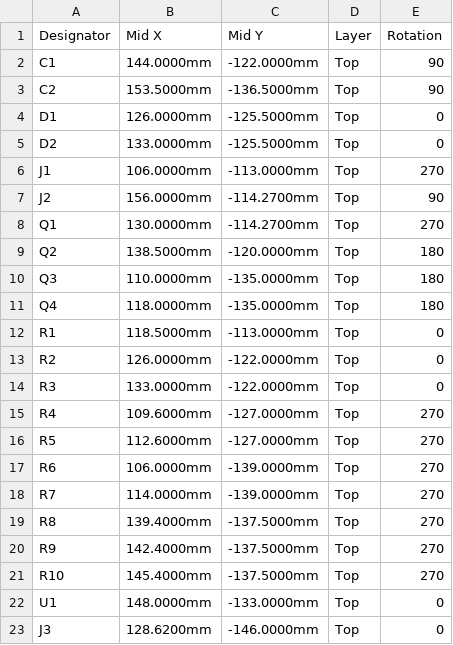
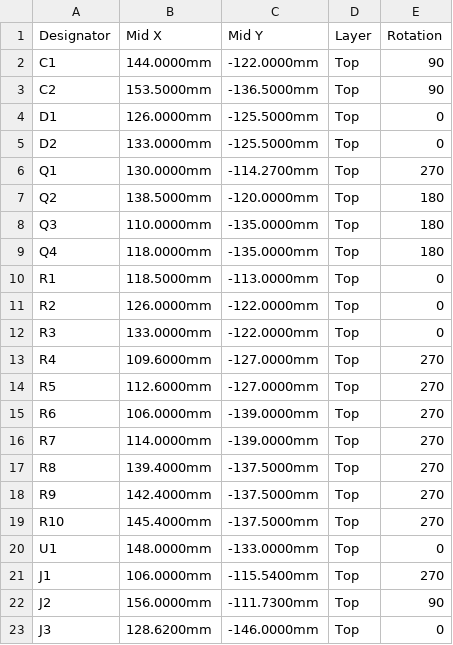
Before and after one commit to KooroshTorabi/ina228-current-profiler, a CSV file: hardware/jlcpcb/cpl_jlcpcb.csv, drawn as a sheet; removed rows and columns are numbered as before the commit, all else as after; the diff names each change by its address in the sheet, - before the commit and + after, or states it on an @@ line.

```diff
--- a/hardware/jlcpcb/cpl_jlcpcb.csv
+++ b/hardware/jlcpcb/cpl_jlcpcb.csv
-row 6: J1 | 106.0000mm | -113.0000mm | Top | 270
-row 7: J2 | 156.0000mm | -114.2700mm | Top | 90
+row 21: J1 | 106.0000mm | -115.5400mm | Top | 270
+row 22: J2 | 156.0000mm | -111.7300mm | Top | 90
```
Also changed, not shown: 2 other files.
